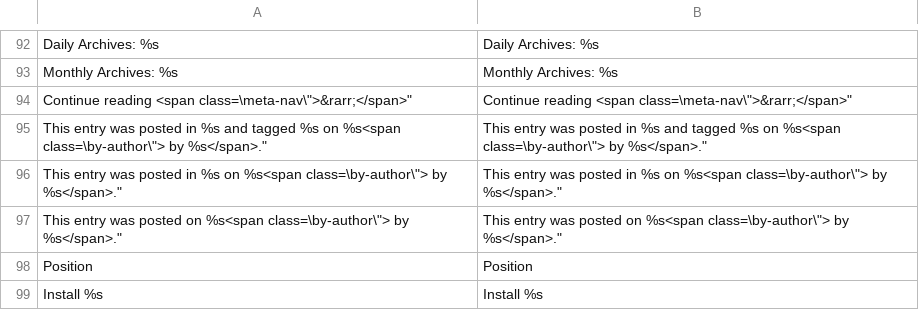
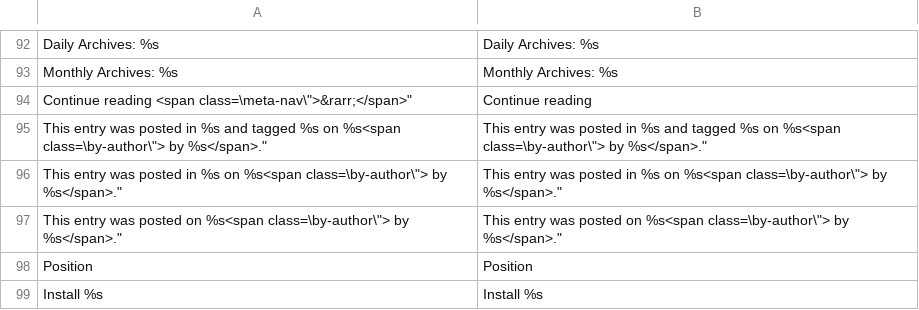
Before and after one commit to wenzdi/luxtr, a CSV file: app/locale/en_US/Fishpig_Wordpress.csv, drawn as a sheet; only a part is shown, gaps mark what is left out; the diff names each change by its address in the sheet, - before the commit and + after, or states it on an @@ line.

```diff
--- a/app/locale/en_US/Fishpig_Wordpress.csv
+++ b/app/locale/en_US/Fishpig_Wordpress.csv
-B94: Continue reading <span class=\meta-nav\">&rarr;</span>"
+B94: Continue reading
```
Also changed, not shown: 5 other files.
